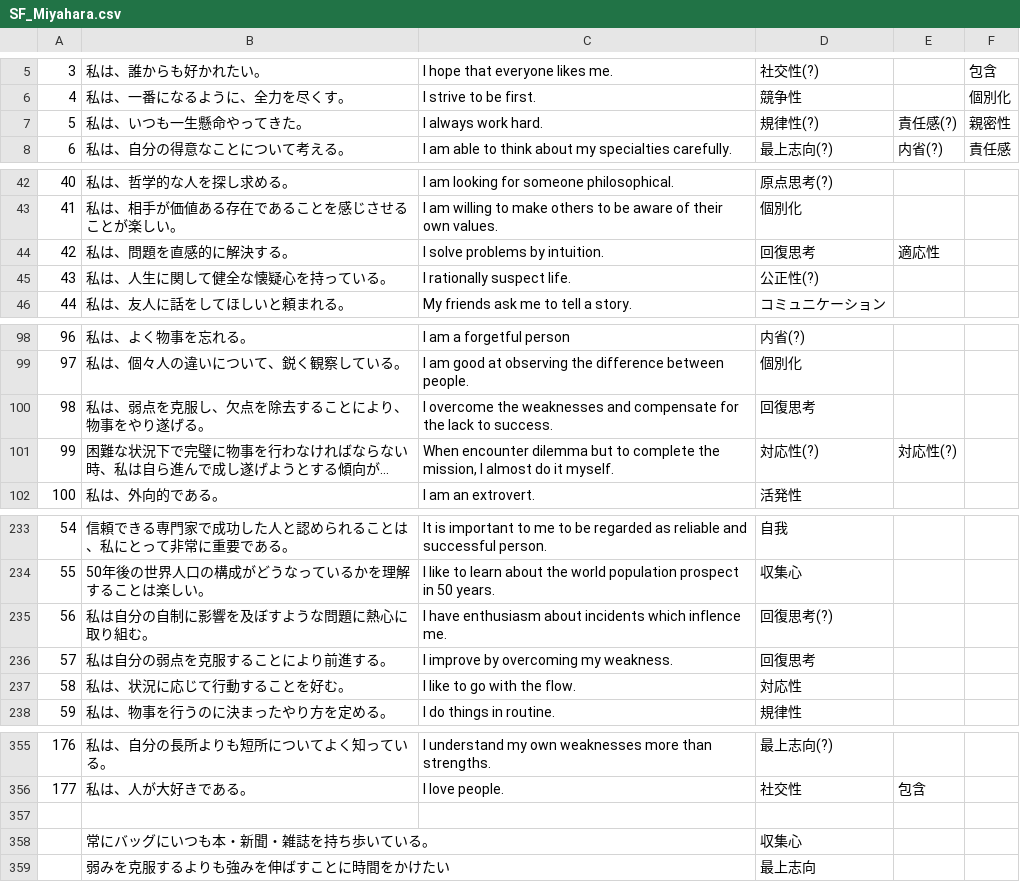
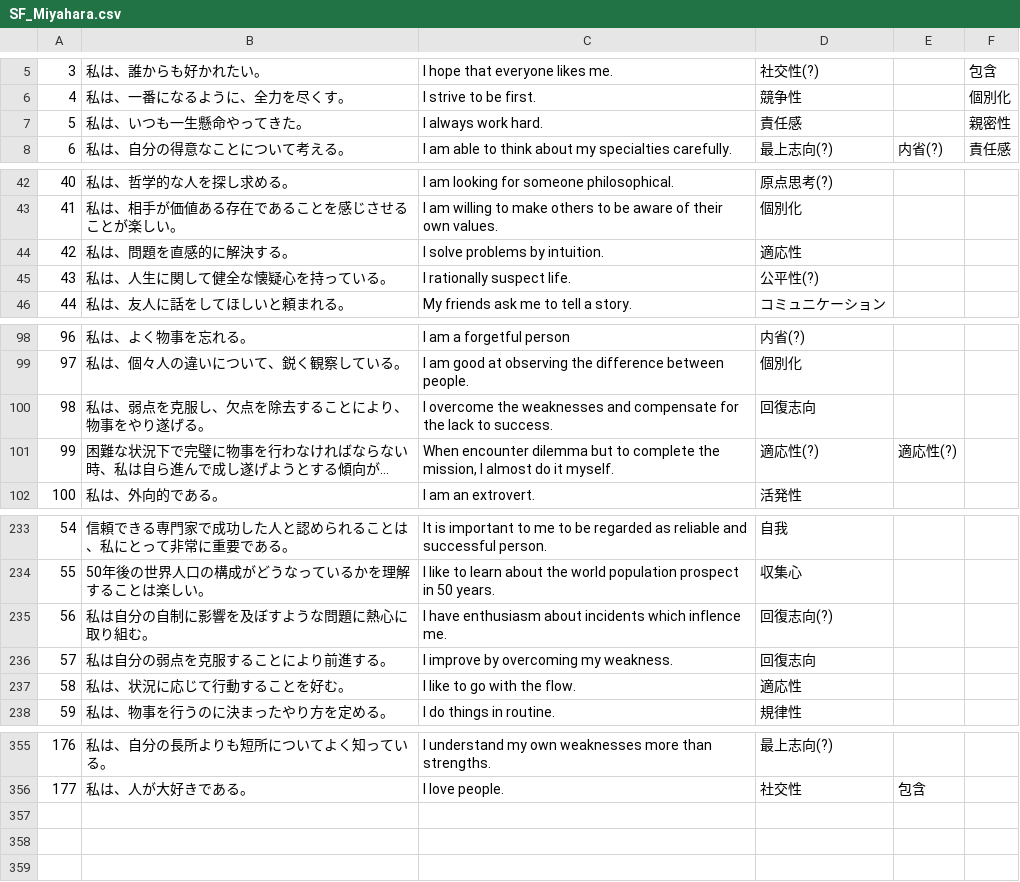
Before and after one commit to sol-sun/DailyScripts, a CSV file: Perl/CSV/SF/SF_Miyahara.csv, drawn as a sheet; only a part is shown, gaps mark what is left out; long unchanged cells end in …; the diff covers the shown part only; the diff names each change by its address in the sheet, - before the commit and + after, or states it on an @@ line.

```diff
--- a/Perl/CSV/SF/SF_Miyahara.csv
+++ b/Perl/CSV/SF/SF_Miyahara.csv
-D7: 規律性(?)
+D7: 責任感
-E7: 責任感(?)
+E7: (empty)
-D44: 回復思考
+D44: 適応性
-E44: 適応性
+E44: (empty)
-D45: 公正性(?)
+D45: 公平性(?)
-D100: 回復思考
+D100: 回復志向
-D101: 対応性(?)
+D101: 適応性(?)
-E101: 対応性(?)
+E101: 適応性(?)
-D235: 回復思考(?)
+D235: 回復志向(?)
-D236: 回復思考
+D236: 回復志向
-D237: 対応性
+D237: 適応性
-row 357: (empty)
-row 358:  | 常にバッグにいつも本・新聞・雑誌を持ち歩いている。 |  | 収集心
-row 359:  | 弱みを克服するよりも強みを伸ばすことに時間をかけたい |  | 最上志向
```
Also changed, not shown: 11 edited cells elsewhere in this file, 6 other files.
